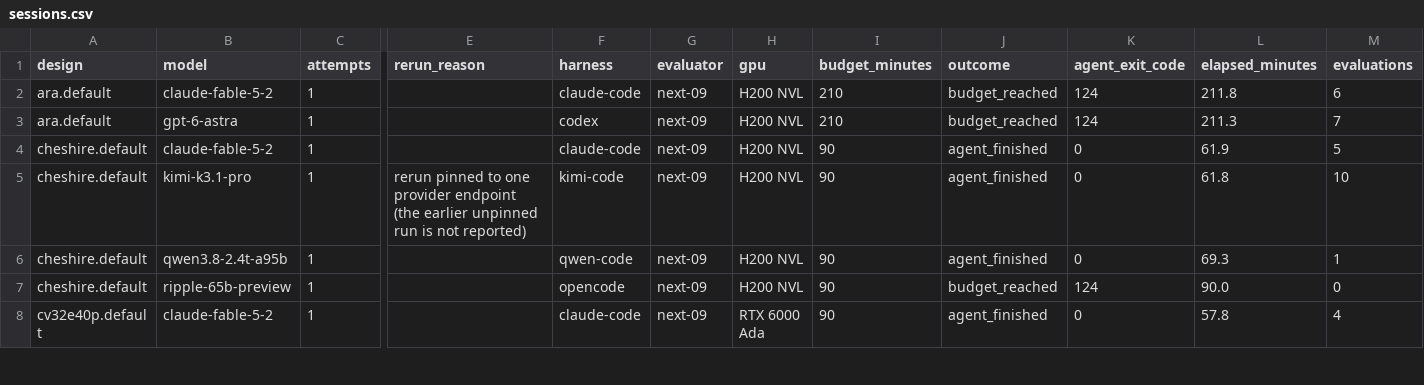
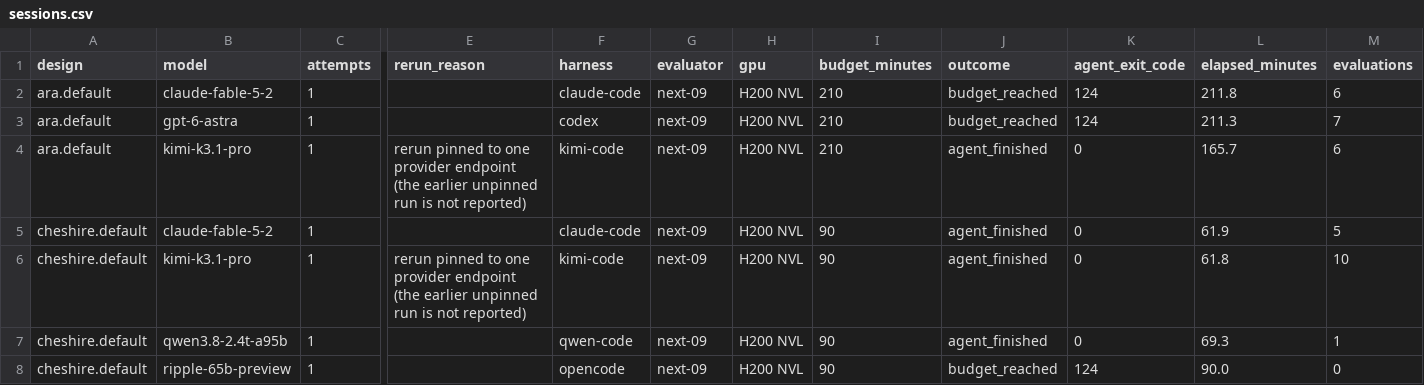
Before and after one commit to partcleda/rtl-fmax-agent-benchmark, a CSV file: results/sessions.csv, drawn as a sheet; only a part is shown, gaps mark what is left out; the shorter side is filled out with more unchanged rows; rows hold the shown columns only; the diff names each change by its address in the sheet, - before the commit and + after, or states it on an @@ line.

```diff
--- a/results/sessions.csv
+++ b/results/sessions.csv
+row 4: ara.default | kimi-k3.1-pro | 1 | rerun pinned to one provider endpoint (the earlier unpinned run is not reported) | kimi-code | next-09 | H200 NVL | 210 | agent_finished | 0 | 165.7 | 6
```
Also changed, not shown: results/evaluations.csv, 7 other files.
